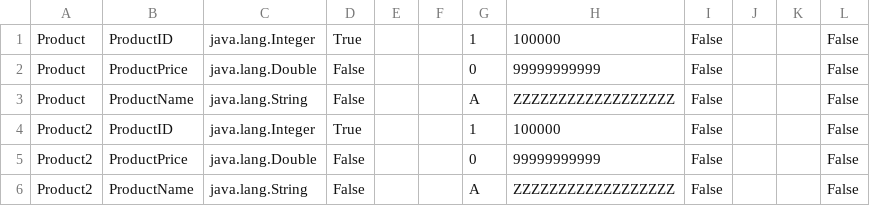
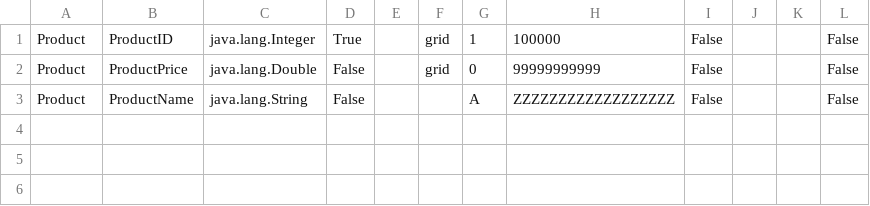
Before and after one commit to omarafekry/DatabaseEngine, a CSV file: metadata.csv, drawn as a sheet; the diff names each change by its address in the sheet, - before the commit and + after, or states it on an @@ line.

```diff
--- a/metadata.csv
+++ b/metadata.csv
-F1:F2: (empty)
+F1:F2: grid
-row 4: Product2 | ProductID | java.lang.Integer | True |  |  | 1 | 100000 | False |  |  | False
-row 5: Product2 | ProductPrice | java.lang.Double | False |  |  | 0 | 99999999999 | False |  |  | False
-row 6: Product2 | ProductName | java.lang.String | False |  |  | A | ZZZZZZZZZZZZZZZZZZ | False |  |  | False
```
Also changed, not shown: 5 other files.
